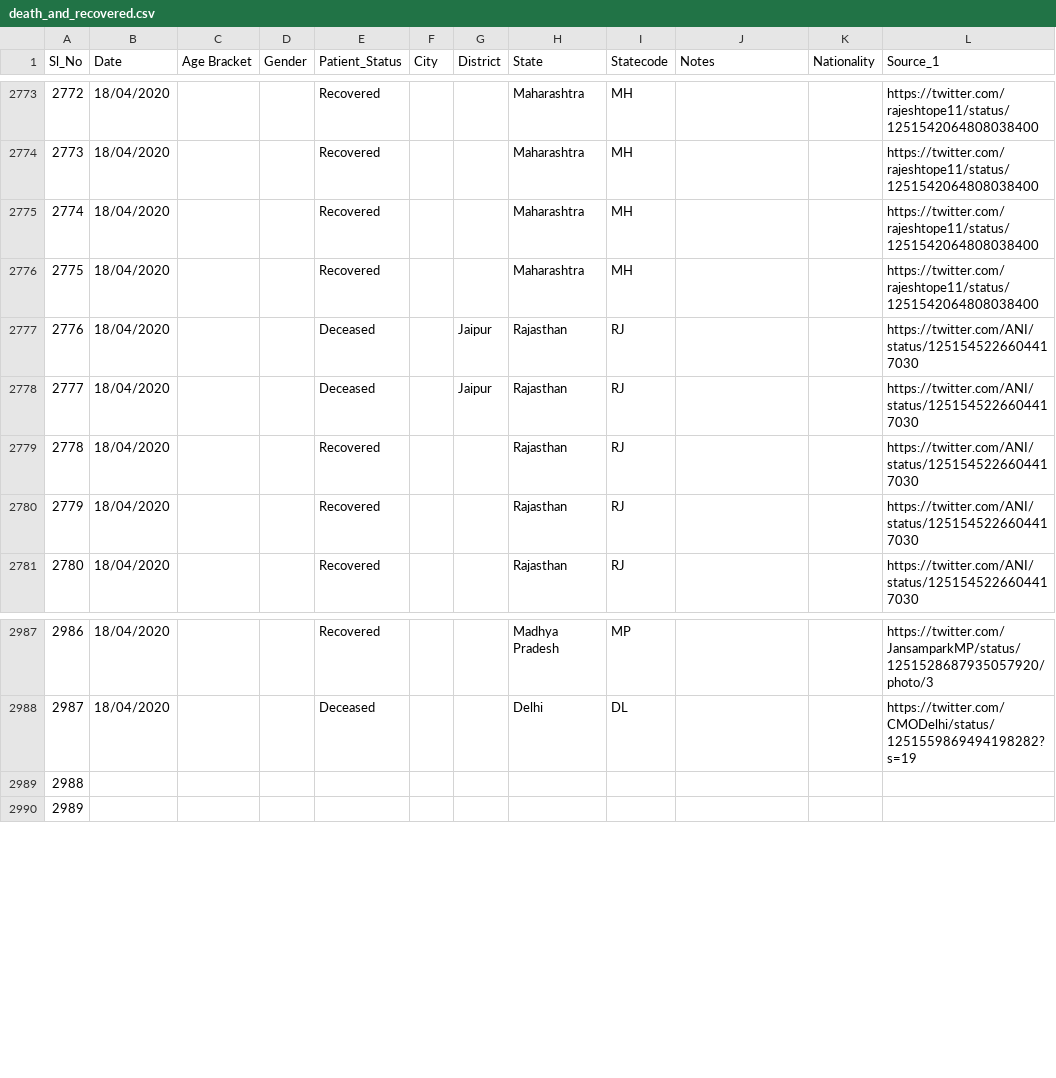
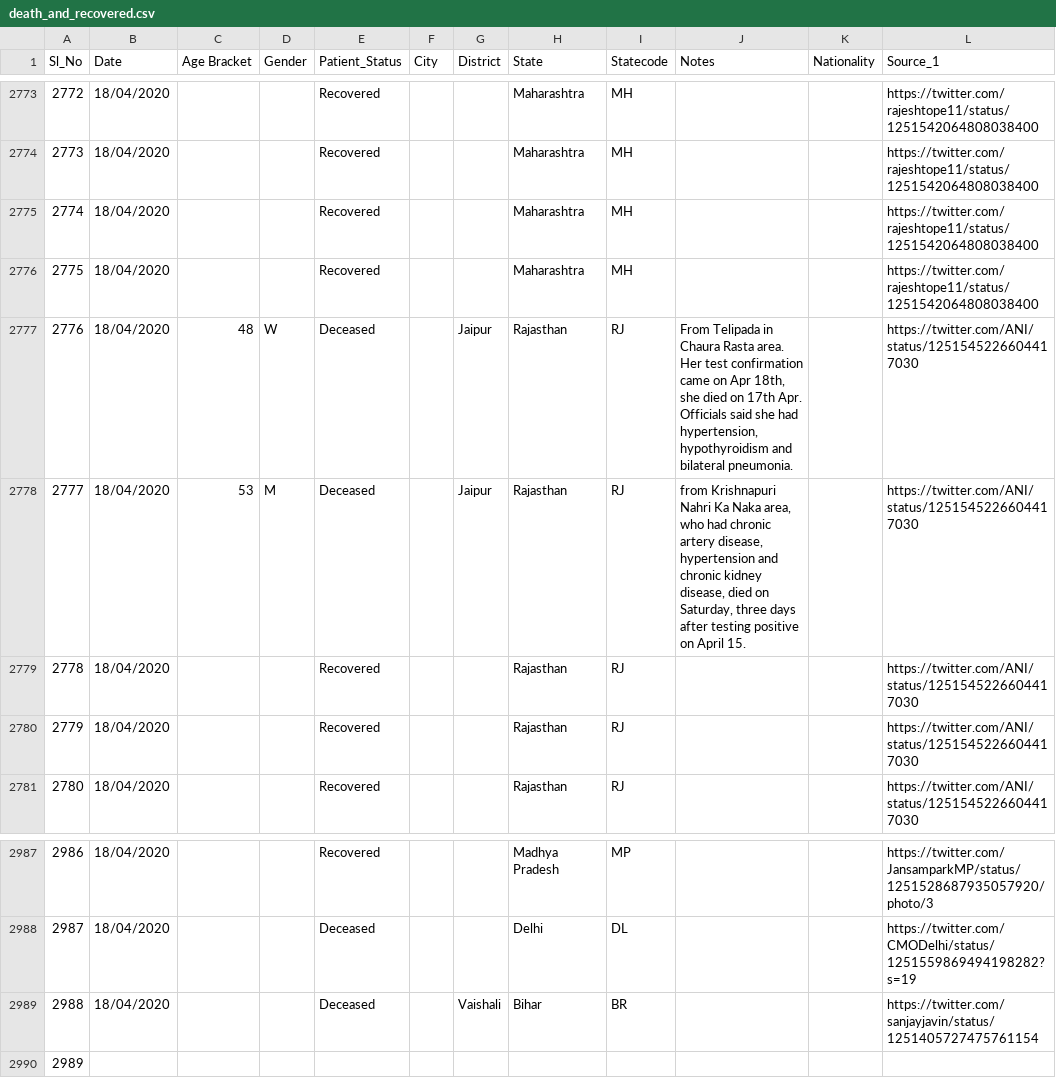
Before and after one commit to shuklaayush/api, a CSV file: csv/2020-04-19/death_and_recovered.csv, drawn as a sheet; only a part is shown, gaps mark what is left out; the diff names each change by its address in the sheet, - before the commit and + after, or states it on an @@ line.

Commit message:
data updated on - Sat Apr 18 18:54:14 UTC 2020

```diff
--- a/csv/2020-04-19/death_and_recovered.csv
+++ b/csv/2020-04-19/death_and_recovered.csv
-C2777 (Age Bracket): (empty)
+C2777 (Age Bracket): 48
-D2777 (Gender): (empty)
+D2777 (Gender): W
-J2777 (Notes): (empty)
+J2777 (Notes): From Telipada in Chaura Rasta area. Her test confirmation came on Apr 18th, she died on 17th Apr. Officials said she had hypertension, hypothyroidism and bilateral pneumonia.
-C2778 (Age Bracket): (empty)
+C2778 (Age Bracket): 53
-D2778 (Gender): (empty)
+D2778 (Gender): M
-J2778 (Notes): (empty)
+J2778 (Notes): from Krishnapuri Nahri Ka Naka area, who had chronic artery disease, hypertension and chronic kidney disease, died on Saturday, three days after testing positive on April 15.
-B2989 (Date): (empty)
+B2989 (Date): 18/04/2020
-E2989 (Patient_Status): (empty)
+E2989 (Patient_Status): Deceased
-G2989 (District): (empty)
+G2989 (District): Vaishali
-H2989 (State): (empty)
+H2989 (State): Bihar
-I2989 (Statecode): (empty)
+I2989 (Statecode): BR
-L2989 (Source_1): (empty)
+L2989 (Source_1): https://twitter.com/sanjayjavin/status/1251405727475761154
```
Also changed, not shown: csv/2020-04-19/case_time_series.csv, csv/2020-04-19/state_wise.csv, 13 other files.
